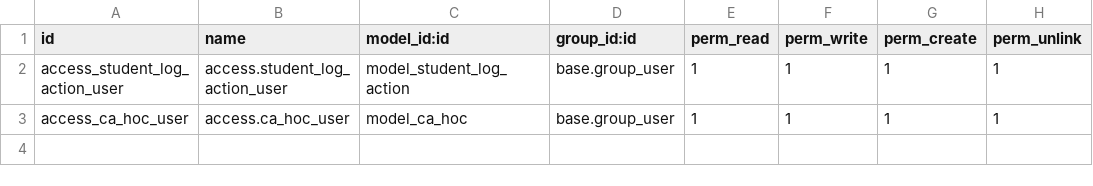
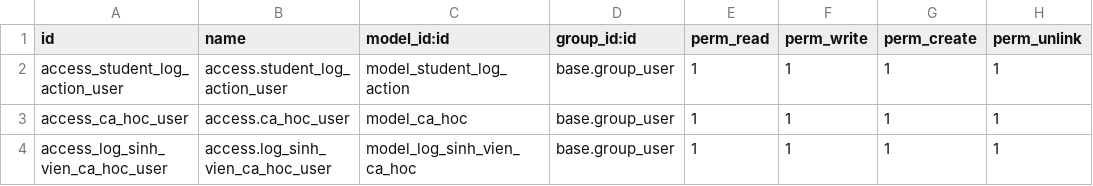
Before and after one commit to tungthanh1928/TTDN-15-04-N1, a CSV file: addons/fit_dnu_action_monitor/security/ir.model.access.csv, drawn as a sheet; the diff names each change by its address in the sheet, - before the commit and + after, or states it on an @@ line.

Commit message:
log_sinh_vien_ca_hoc init

```diff
--- a/addons/fit_dnu_action_monitor/security/ir.model.access.csv
+++ b/addons/fit_dnu_action_monitor/security/ir.model.access.csv
+row 4: access_log_sinh_vien_ca_hoc_user | access.log_sinh_vien_ca_hoc_user | model_log_sinh_vien_ca_hoc | base.group_user | 1 | 1 | 1 | 1
```
Also changed, not shown: 5 other files.
